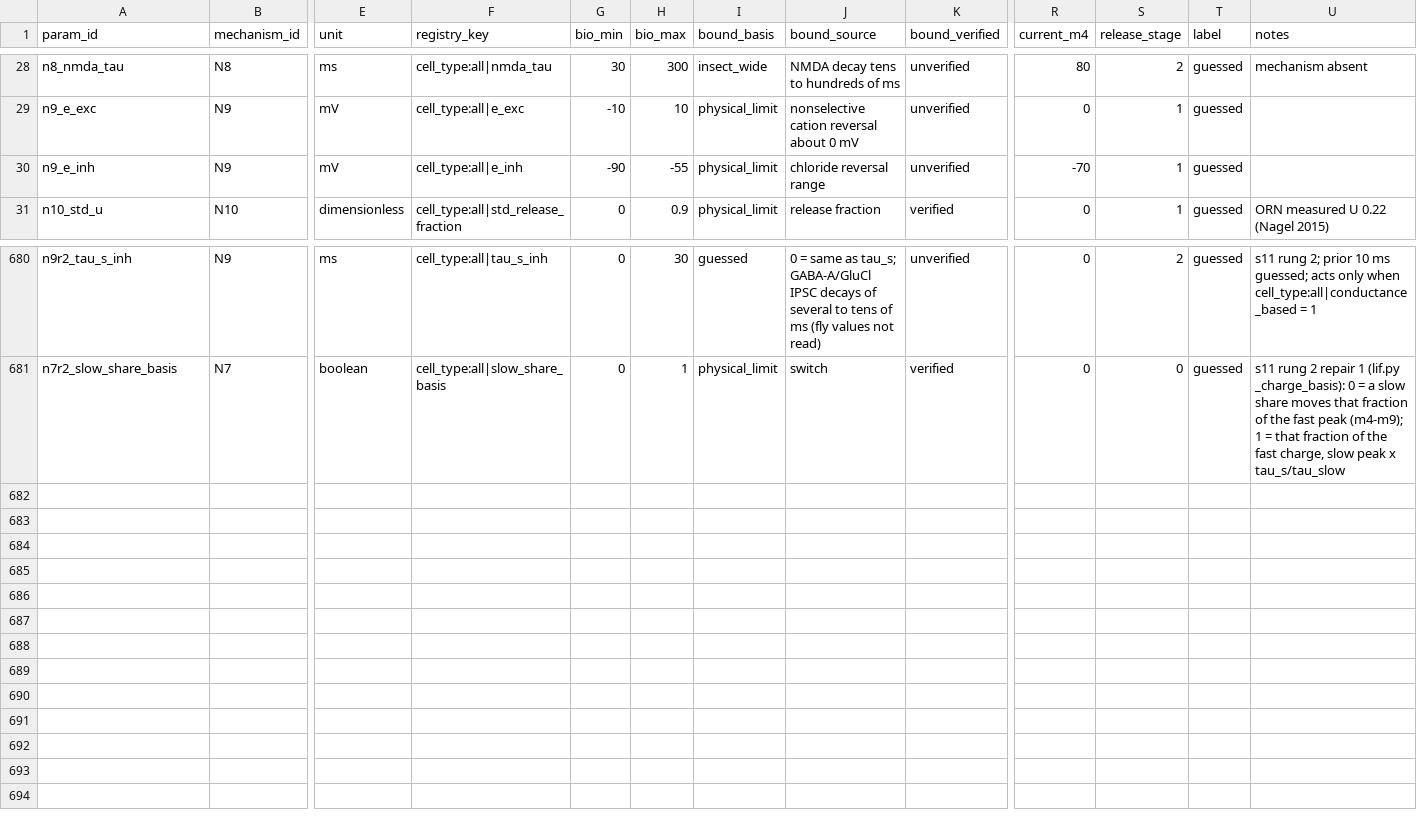
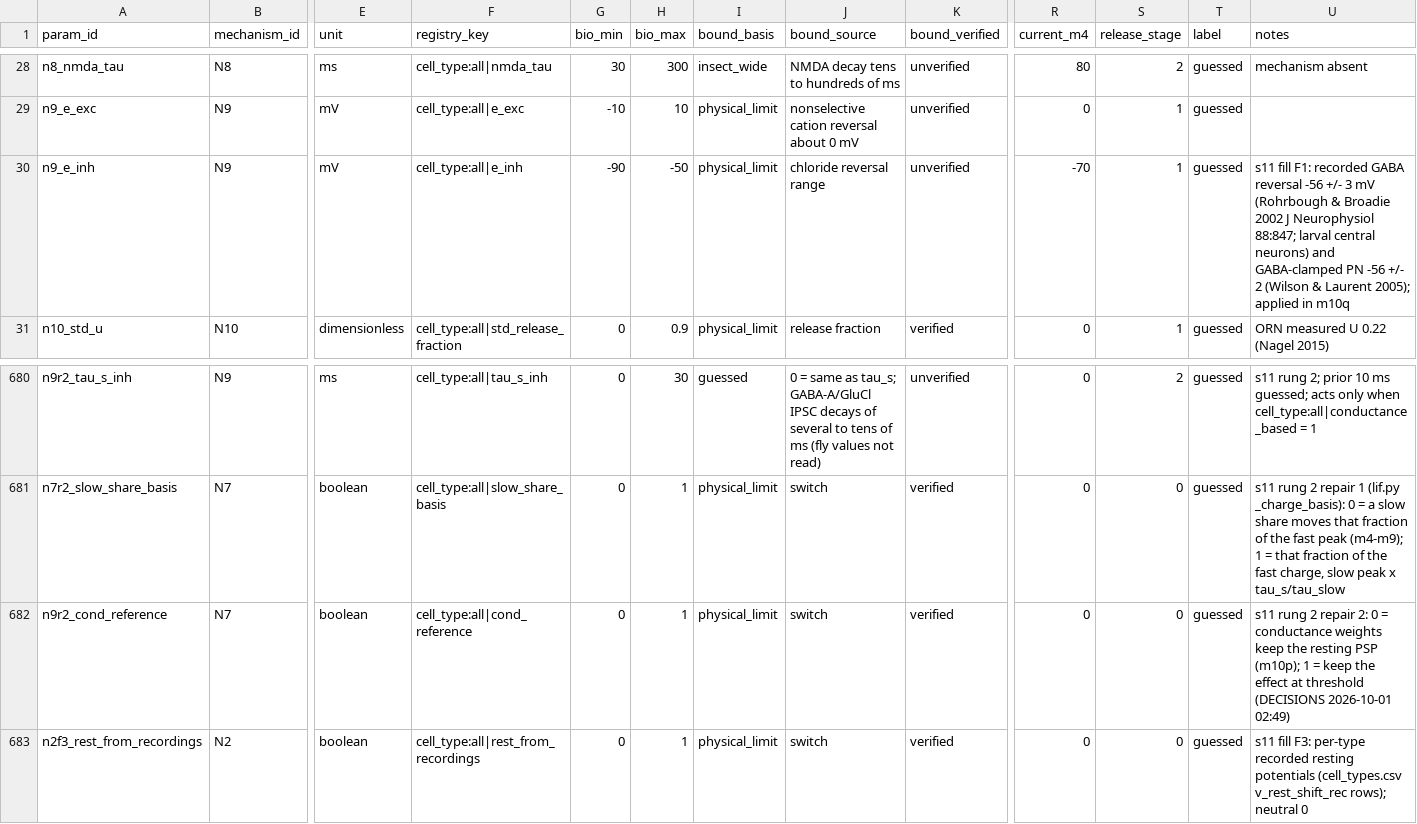
Before and after one commit to bengreff/fly-emulation, a CSV file: data/model/parameters.csv, drawn as a sheet; only a part is shown, gaps mark what is left out; rows hold the shown columns only; the diff names each change by its address in the sheet, - before the commit and + after, or states it on an @@ line.

```diff
--- a/data/model/parameters.csv
+++ b/data/model/parameters.csv
-H30 (bio_max): -55
+H30 (bio_max): -50
-U30 (notes): (empty)
+U30 (notes): s11 fill F1: recorded GABA reversal -56 +/- 3 mV (Rohrbough & Broadie 2002 J Neurophysiol 88:847; larval central neurons) and GABA-clamped PN -56 +/- 2 (Wilson & Laurent 2005); applied in m10q
+row 682: n9r2_cond_reference | N7 | boolean | cell_type:all|cond_reference | 0 | 1 | physical_limit | switch | verified | 0 | 0 | guessed | s11 rung 2 repair 2: 0 = conductance weights keep the resting PSP (m10p); 1 = keep the effect at threshold (DECISIONS 2026-10-01 02:49)
+row 683: n2f3_rest_from_recordings | N2 | boolean | cell_type:all|rest_from_recordings | 0 | 1 | physical_limit | switch | verified | 0 | 0 | guessed | s11 fill F3: per-type recorded resting potentials (cell_types.csv v_rest_shift_rec rows); neutral 0
```
Also changed, not shown: data/params/cell_types.csv, data/params/hypotheses_not_adopted.csv, 9 other files.
